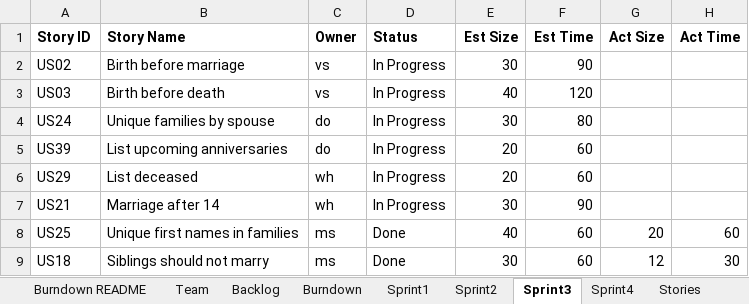
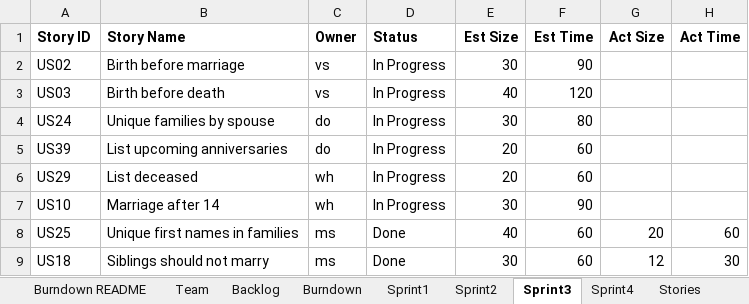
Before and after one commit to msalvi96/GEDCOM_Project, an Excel workbook: sprint_planning/TeamDMVWReport.xlsx, sheet Sprint3, drawn as a sheet; only a part is shown; values as stored, in another font and other column widths than the file's, no borders; the diff names each change by its address in the sheet, - before the commit and + after, or states it on an @@ line.

```diff
--- a/sprint_planning/TeamDMVWReport.xlsx (sheet Sprint3)
+++ b/sprint_planning/TeamDMVWReport.xlsx (sheet Sprint3)
-A7 (Story ID): US21
+A7 (Story ID): US10
```
Also changed, not shown: sheet Sprint2, charts or pictures, 3 other files.
